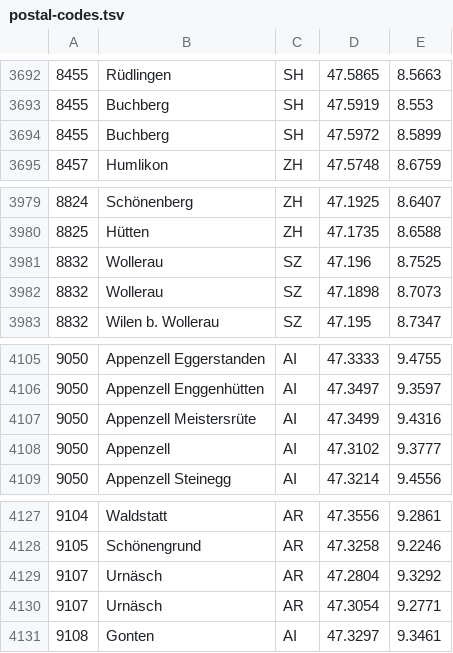
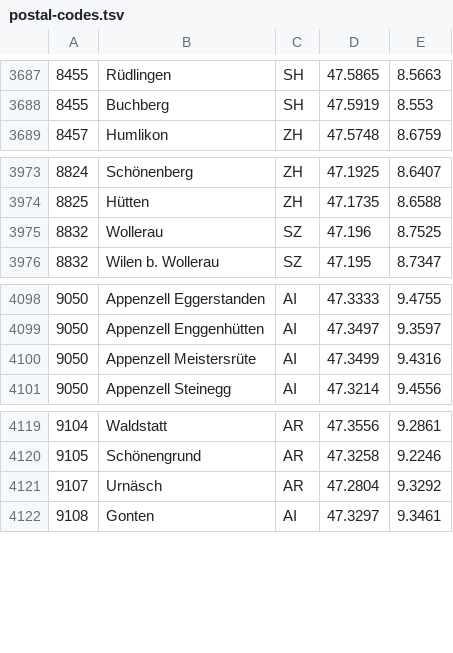
Before and after one commit to williambelle/switzerland-postal-codes, a TSV file: data/postal-codes.tsv, drawn as a sheet; only a part is shown, gaps mark what is left out; the diff covers the shown part only; the diff names each change by its address in the sheet, - before the commit and + after, or states it on an @@ line.

```diff
--- a/data/postal-codes.tsv
+++ b/data/postal-codes.tsv
-row 3694: 8455 | Buchberg | SH | 47.5972 | 8.5899
-row 3982: 8832 | Wollerau | SZ | 47.1898 | 8.7073
-row 4108: 9050 | Appenzell | AI | 47.3102 | 9.3777
-row 4130: 9107 | Urnäsch | AR | 47.3054 | 9.2771
```
Also changed, not shown: 5 removed rows elsewhere in this file, 2 other files.
